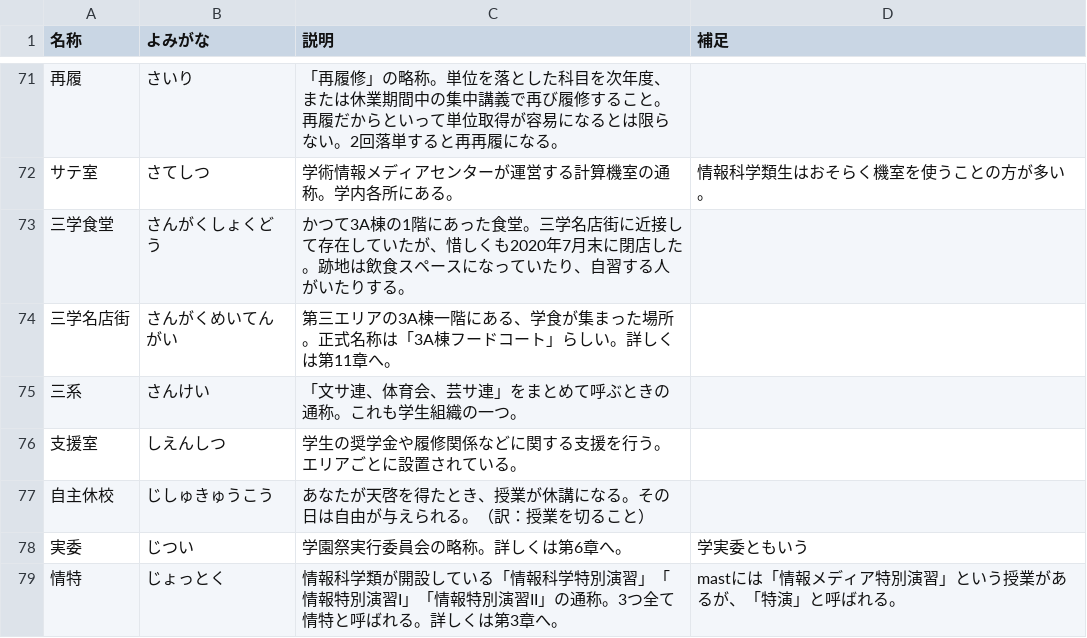
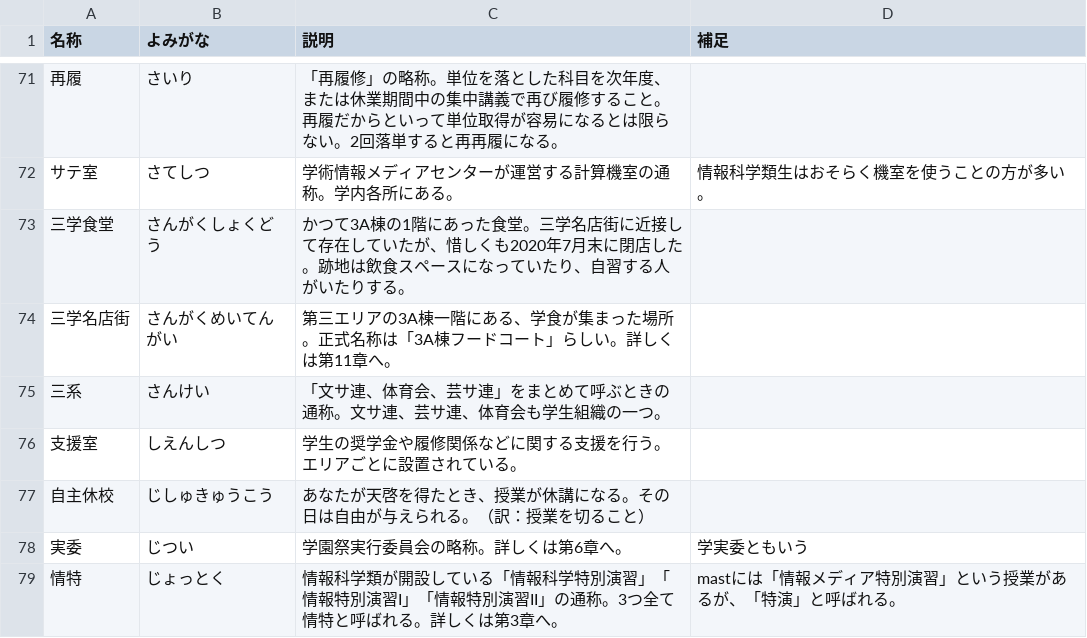
Before and after one commit to hello-coins/tsukuba-dict, a CSV file: archived/2025.csv, drawn as a sheet; only a part is shown, gaps mark what is left out; the diff names each change by its address in the sheet, - before the commit and + after, or states it on an @@ line.

Commit message:
三系を修正

```diff
--- a/archived/2025.csv
+++ b/archived/2025.csv
-C75 (説明): 「文サ連、体育会、芸サ連」をまとめて呼ぶときの通称。これも学生組織の一つ。
+C75 (説明): 「文サ連、体育会、芸サ連」をまとめて呼ぶときの通称。文サ連、芸サ連、体育会も学生組織の一つ。
```
